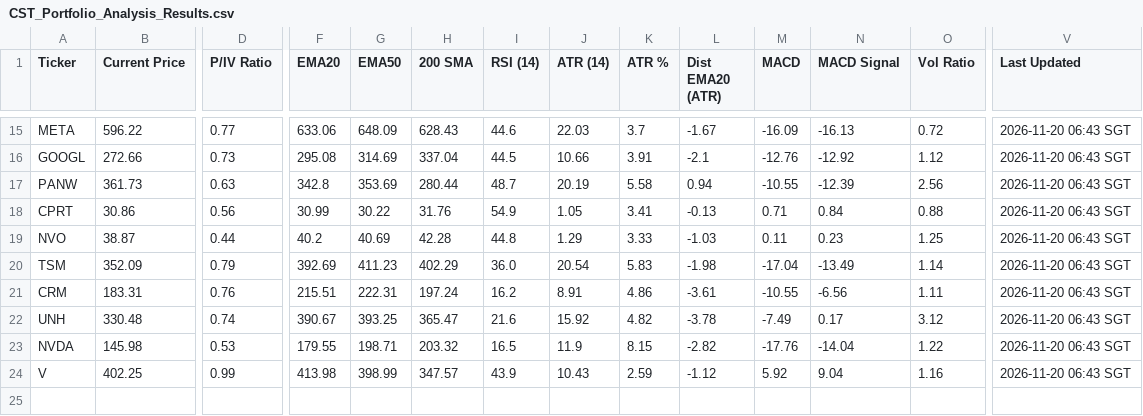
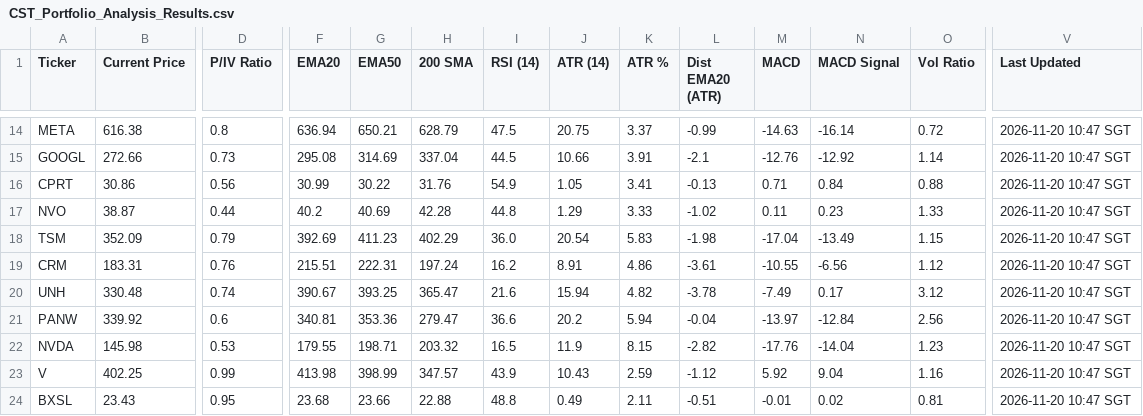
Before and after one commit to jerryleesg-a11y/CST-Indicator-System, a CSV file: CST_Portfolio_Analysis_Results.csv, drawn as a sheet; only a part is shown, gaps mark what is left out; removed rows and columns are numbered as before the commit, all else as after; rows hold the shown columns only; the diff covers the shown part only; the diff names each change by its address in the sheet, - before the commit and + after, or states it on an @@ line.

```diff
--- a/CST_Portfolio_Analysis_Results.csv
+++ b/CST_Portfolio_Analysis_Results.csv
-B14 (Current Price): 596.22
+B14 (Current Price): 616.38
-D14 (P/IV Ratio): 0.77
+D14 (P/IV Ratio): 0.8
-F14 (EMA20): 633.06
+F14 (EMA20): 636.94
-G14 (EMA50): 648.09
+G14 (EMA50): 650.21
-H14 (200 SMA): 628.43
+H14 (200 SMA): 628.79
-I14 (RSI (14)): 44.6
+I14 (RSI (14)): 47.5
-J14 (ATR (14)): 22.03
+J14 (ATR (14)): 20.75
-K14 (ATR %): 3.7
+K14 (ATR %): 3.37
-L14 (Dist EMA20 (ATR)): -1.67
+L14 (Dist EMA20 (ATR)): -0.99
-M14 (MACD): -16.09
+M14 (MACD): -14.63
-N14 (MACD Signal): -16.13
+N14 (MACD Signal): -16.14
-V14:V15 (Last Updated): 2026-11-20 06:43 SGT
+V14:V15 (Last Updated): 2026-11-20 10:47 SGT
-O15 (Vol Ratio): 1.12
+O15 (Vol Ratio): 1.14
-row 17: PANW | 361.73 | 0.63 | 342.8 | 353.69 | 280.44 | 48.7 | 20.19 | 5.58 | 0.94 | -10.55 | -12.39 | 2.56 | 2026-11-20 06:43 SGT
-V16:V20 (Last Updated): 2026-11-20 06:43 SGT
+V16:V20 (Last Updated): 2026-11-20 10:47 SGT
-L17 (Dist EMA20 (ATR)): -1.03
+L17 (Dist EMA20 (ATR)): -1.02
-O17 (Vol Ratio): 1.25
+O17 (Vol Ratio): 1.33
-O18 (Vol Ratio): 1.14
+O18 (Vol Ratio): 1.15
-O19 (Vol Ratio): 1.11
+O19 (Vol Ratio): 1.12
-J20 (ATR (14)): 15.92
+J20 (ATR (14)): 15.94
+row 21: PANW | 339.92 | 0.6 | 340.81 | 353.36 | 279.47 | 36.6 | 20.2 | 5.94 | -0.04 | -13.97 | -12.84 | 2.56 | 2026-11-20 10:47 SGT
-O22 (Vol Ratio): 1.22
+O22 (Vol Ratio): 1.23
-V22:V23 (Last Updated): 2026-11-20 06:43 SGT
+V22:V23 (Last Updated): 2026-11-20 10:47 SGT
+row 24: BXSL | 23.43 | 0.95 | 23.68 | 23.66 | 22.88 | 48.8 | 0.49 | 2.11 | -0.51 | -0.01 | 0.02 | 0.81 | 2026-11-20 10:47 SGT
```
Also changed, not shown: 1 removed row and 68 edited cells elsewhere in this file.
